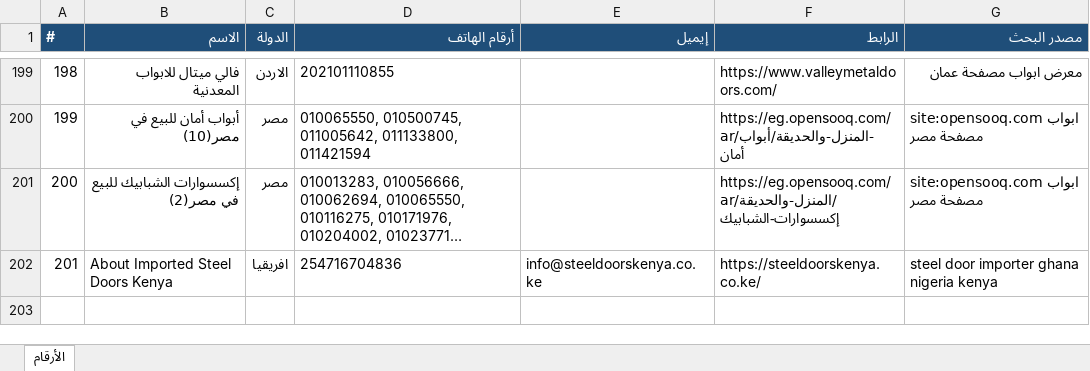
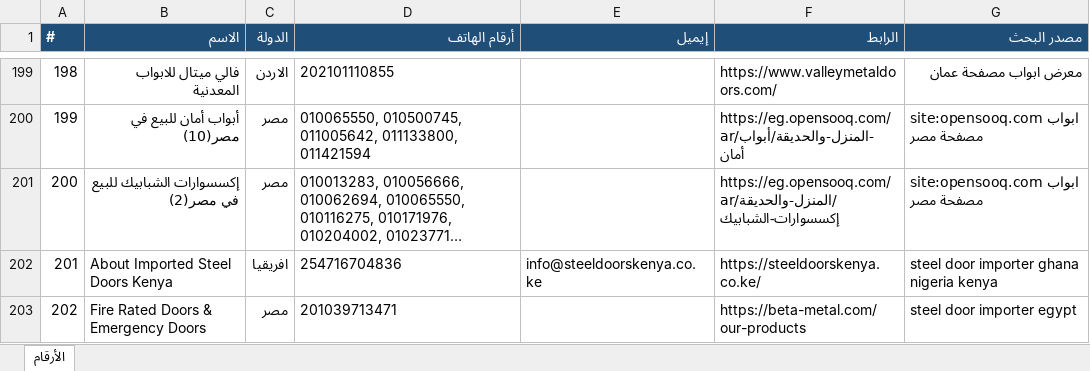
Before and after one commit to mnmtm12-eng/mnmtm12-eng.github.io, an Excel workbook: contacts.xlsx, sheet الأرقام, drawn as a sheet; only a part is shown, gaps mark what is left out; long unchanged cells end in …; values as stored, in another font and other column widths than the file's, no borders; the diff names each change by its address in the sheet, - before the commit and + after, or states it on an @@ line.

```diff
--- a/contacts.xlsx (sheet الأرقام)
+++ b/contacts.xlsx (sheet الأرقام)
+row 203: 202 | Fire Rated Doors & Emergency Doors | مصر | 201039713471 |  | https://beta-metal.com/our-products | steel door importer egypt
```
Also changed, not shown: 2 other files.
